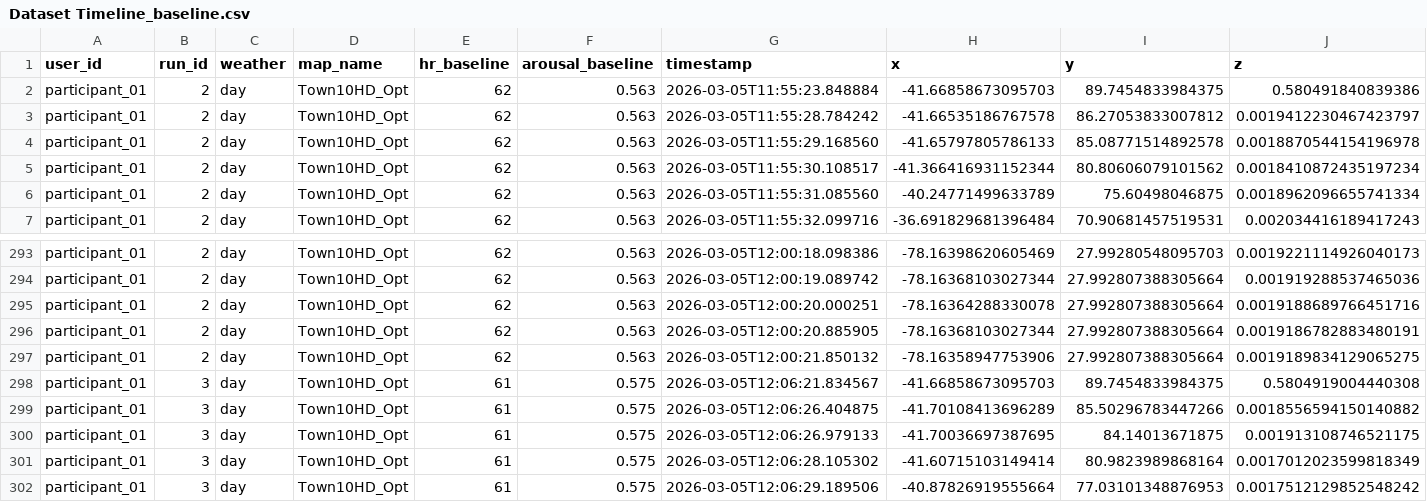
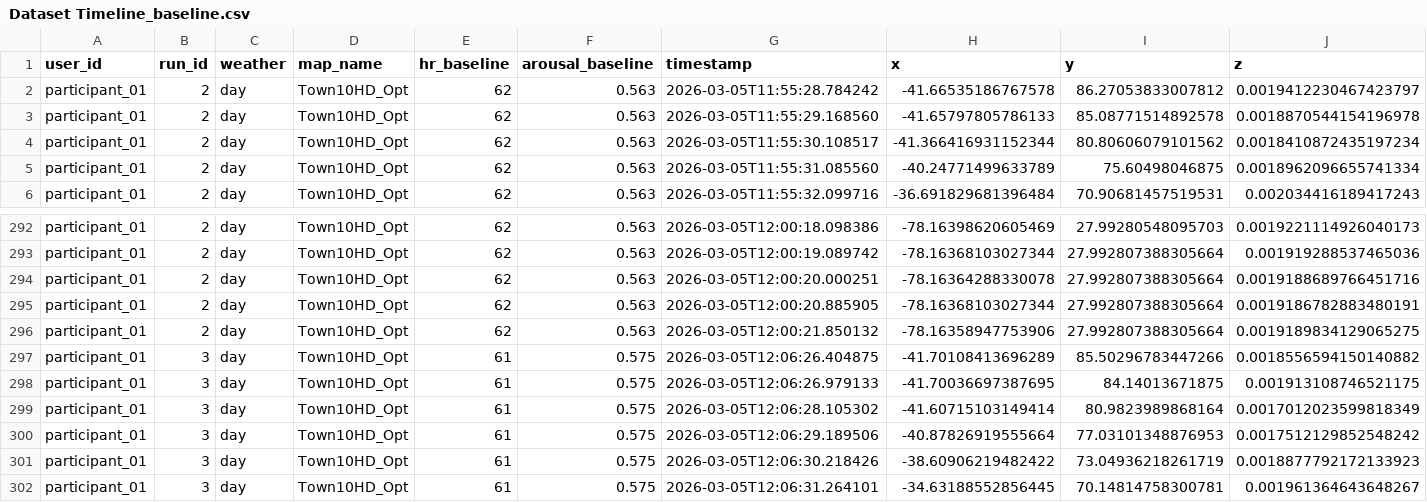
Before and after one commit to AndreaBedei1/Drive-dristraction-framework, a CSV file: drive/data/Dataset Timeline_baseline.csv, drawn as a sheet; only a part is shown, gaps mark what is left out; the shorter side is filled out with more unchanged rows; rows hold the shown columns only; the diff names each change by its address in the sheet, - before the commit and + after, or states it on an @@ line.

```diff
--- a/drive/data/Dataset Timeline_baseline.csv
+++ b/drive/data/Dataset Timeline_baseline.csv
-row 2: participant_01 | 2 | day | Town10HD_Opt | 62 | 0.563 | 2026-03-05T11:55:23.848884 | -41.66858673095703 | 89.7454833984375 | 0.580491840839386
-row 298: participant_01 | 3 | day | Town10HD_Opt | 61 | 0.575 | 2026-03-05T12:06:21.834567 | -41.66858673095703 | 89.7454833984375 | 0.5804919004440308
```
Also changed, not shown: drive/data/Dataset Timeline_distraction.csv, 57 other files.
